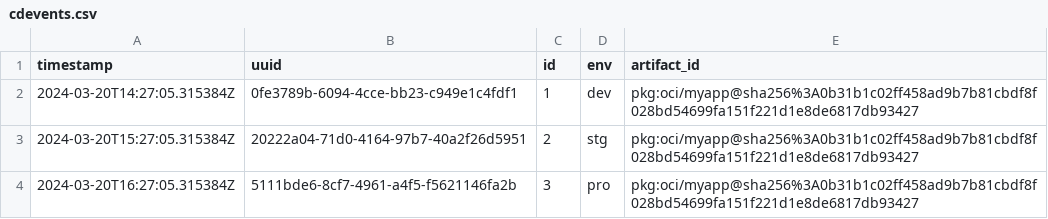
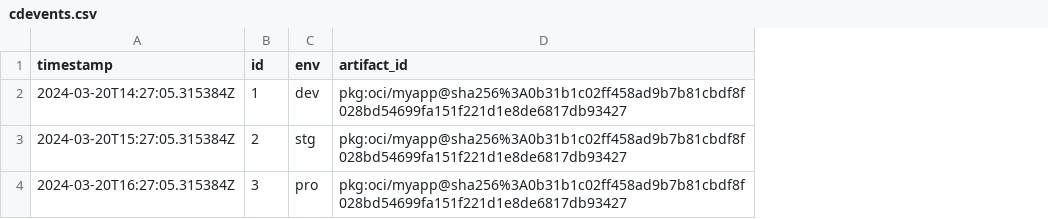
Before and after one commit to cdviz-dev/cdviz-collector, a CSV file: examples/assets/opendal_fs/cdevents.csv, drawn as a sheet; the diff names each change by its address in the sheet, - before the commit and + after, or states it on an @@ line.

```diff
--- a/examples/assets/opendal_fs/cdevents.csv
+++ b/examples/assets/opendal_fs/cdevents.csv
-column B (uuid), rows 2-4: 0fe3789b-6094-4cce-bb23-c949e1c4fdf1 | 20222a04-71d0-4164-97b7-40a2f26d5951 | 5111bde6-8cf7-4961-a4f5-f5621146fa2b
```
Also changed, not shown: 5 other files.
